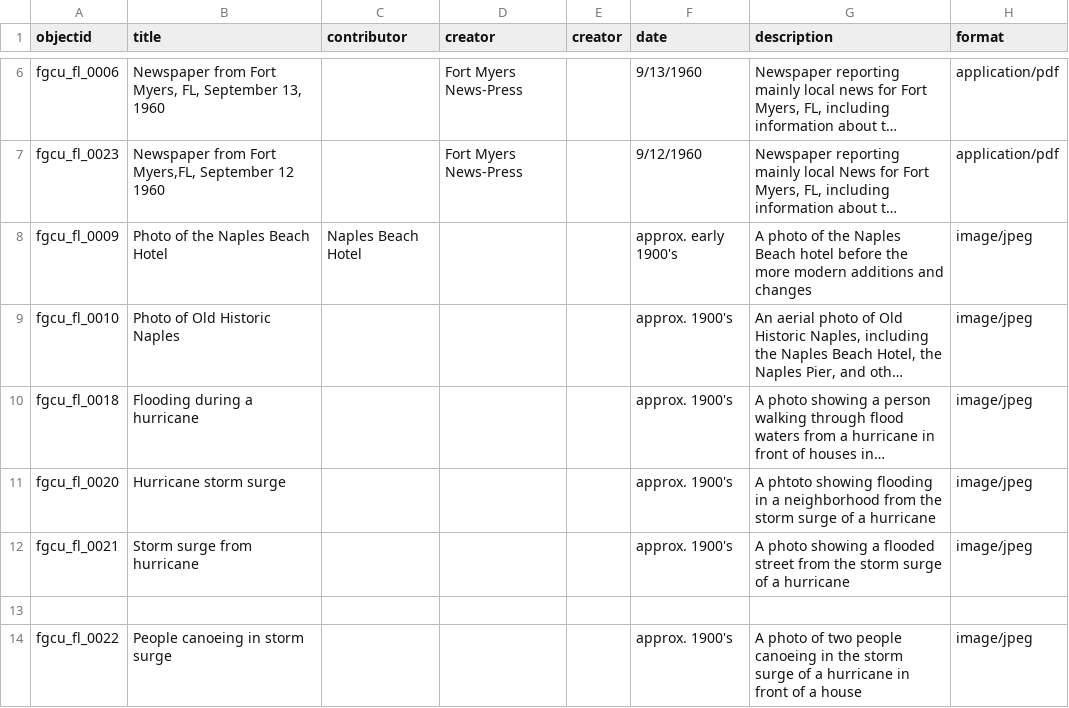
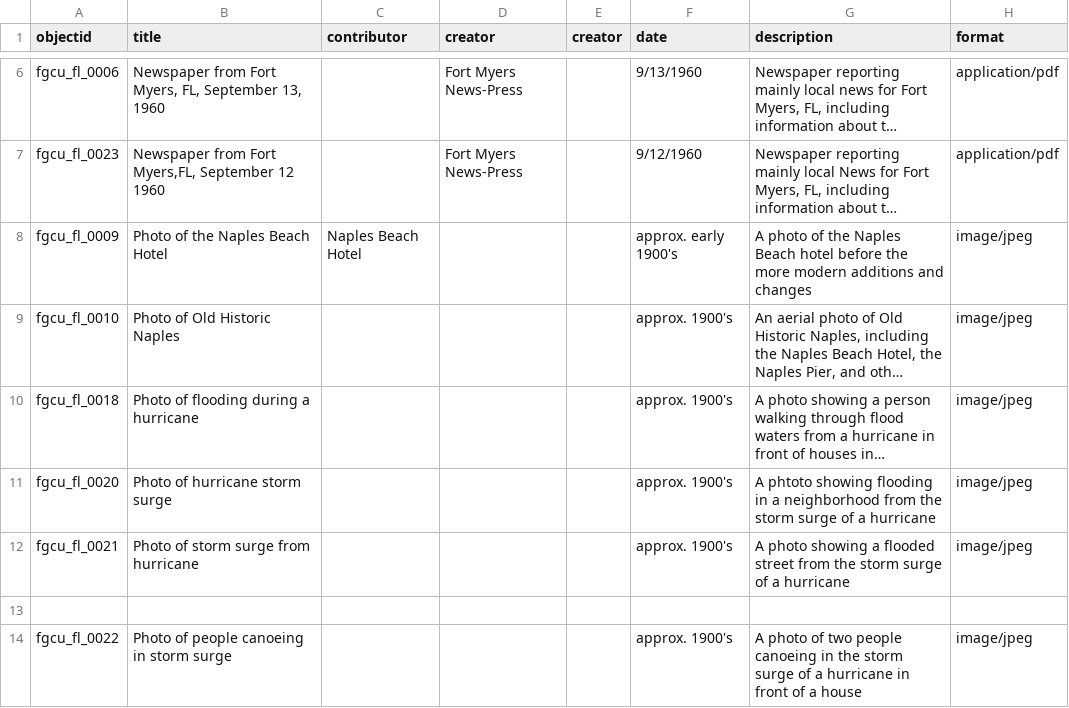
Before and after one commit to juliaalonso-17/Documenting-the-impact-of-hurricanes-in-Southwest-Florida, a CSV file: _data/digexhibitmetadata1.csv, drawn as a sheet; only a part is shown, gaps mark what is left out; long unchanged cells end in …; the diff names each change by its address in the sheet, - before the commit and + after, or states it on an @@ line.

Commit message:
Update digexhibitmetadata1.csv

```diff
--- a/_data/digexhibitmetadata1.csv
+++ b/_data/digexhibitmetadata1.csv
-B10 (title): Flooding during a hurricane
+B10 (title): Photo of flooding during a hurricane
-B11 (title): Hurricane storm surge
+B11 (title): Photo of hurricane storm surge
-B12 (title): Storm surge from hurricane
+B12 (title): Photo of storm surge from hurricane
-B14 (title): People canoeing in storm surge
+B14 (title): Photo of people canoeing in storm surge
```
